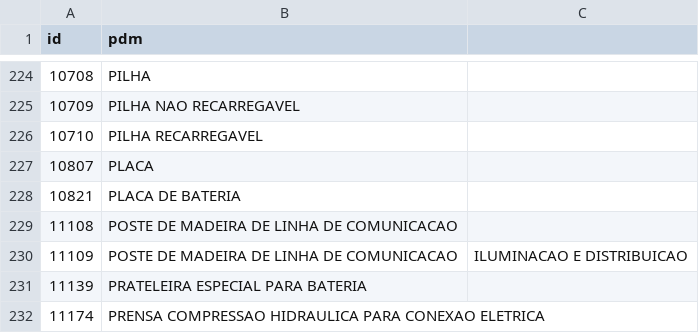
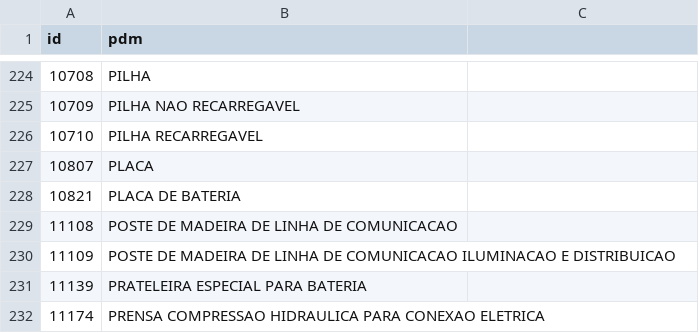
Before and after one commit to ant-rod-silva/catmat_compras_gov_pub, a CSV file: pdm/csv/grupo61_pdm.csv, drawn as a sheet; only a part is shown, gaps mark what is left out.

Commit message:
Update grupo61_pdm.csv

```diff
--- a/pdm/csv/grupo61_pdm.csv
+++ b/pdm/csv/grupo61_pdm.csv
@@ -229,3 +229,3 @@ id,pdm
 11108,POSTE DE MADEIRA DE LINHA DE COMUNICACAO
-11109,POSTE DE MADEIRA DE LINHA DE COMUNICACAO, ILUMINACAO E DISTRIBUICAO
+11109,POSTE DE MADEIRA DE LINHA DE COMUNICACAO ILUMINACAO E DISTRIBUICAO
 11139,PRATELEIRA ESPECIAL PARA BATERIA
```
